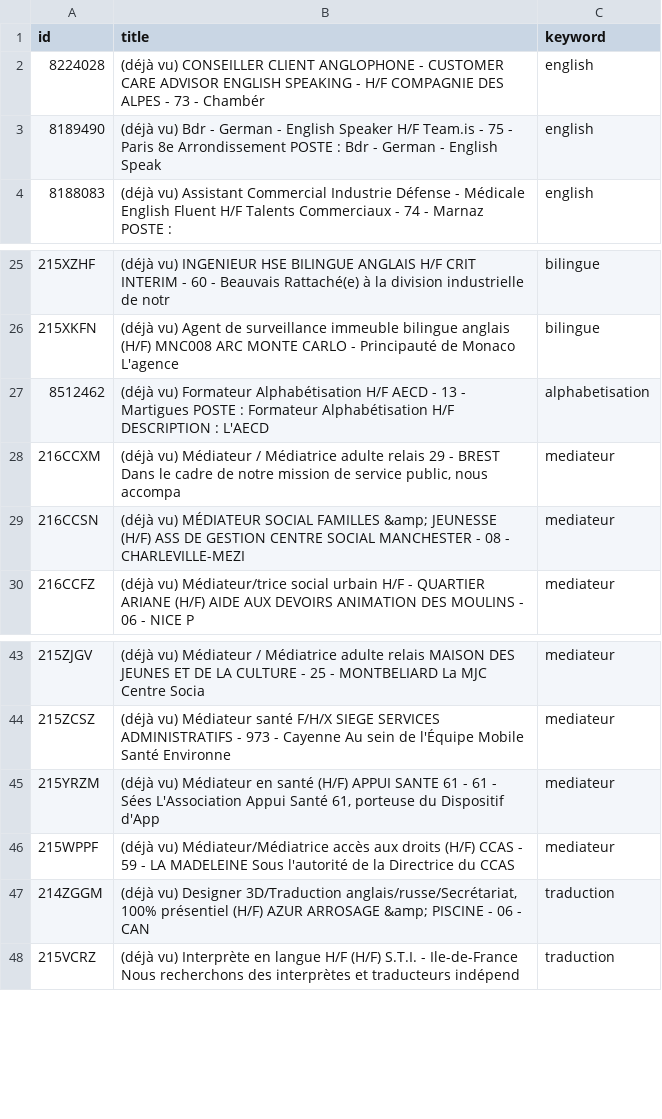
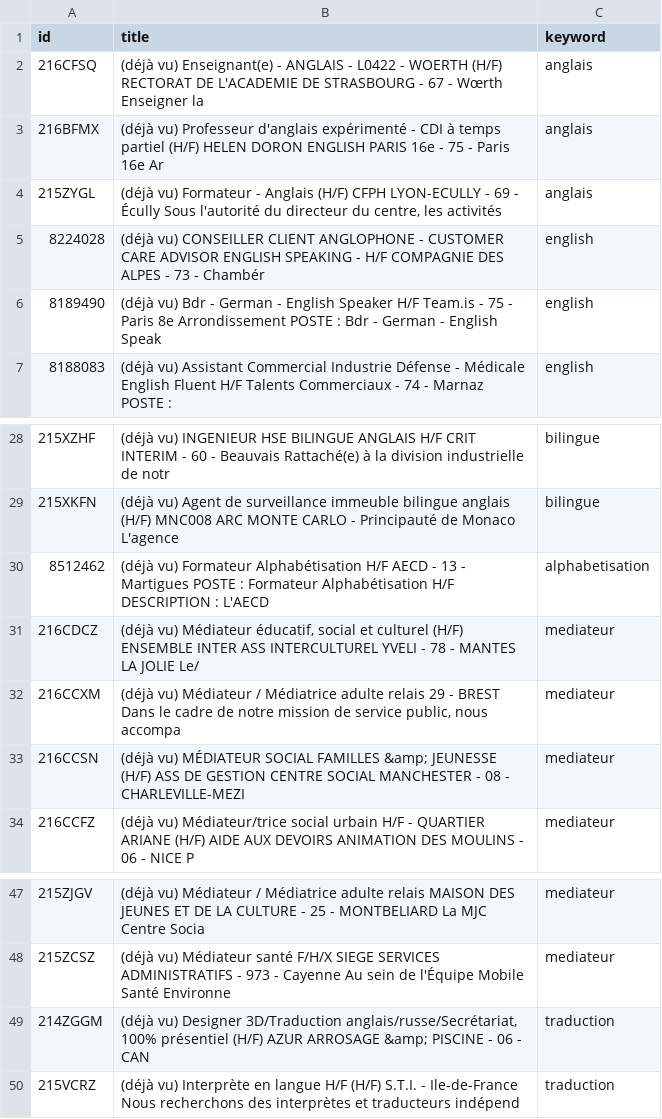
Before and after one commit to sourovdeb/my_professional_documents, a CSV file: data/fresh_offers.csv, drawn as a sheet; only a part is shown, gaps mark what is left out; removed rows and columns are numbered as before the commit, all else as after; the diff names each change by its address in the sheet, - before the commit and + after, or states it on an @@ line.

```diff
--- a/data/fresh_offers.csv
+++ b/data/fresh_offers.csv
+row 2: 216CFSQ | (déjà vu) Enseignant(e) - ANGLAIS - L0422 - WOERTH (H/F) RECTORAT DE L'ACADEMIE DE STRASBOURG - 67 - Wœrth Enseigner la | anglais
+row 3: 216BFMX | (déjà vu) Professeur d'anglais expérimenté - CDI à temps partiel (H/F) HELEN DORON ENGLISH PARIS 16e - 75 - Paris 16e Ar | anglais
+row 4: 215ZYGL | (déjà vu) Formateur - Anglais (H/F) CFPH LYON-ECULLY - 69 - Écully Sous l'autorité du directeur du centre, les activités | anglais
+row 31: 216CDCZ | (déjà vu) Médiateur éducatif, social et culturel (H/F) ENSEMBLE INTER ASS INTERCULTUREL YVELI - 78 - MANTES LA JOLIE Le/ | mediateur
-row 45: 215YRZM | (déjà vu) Médiateur en santé (H/F) APPUI SANTE 61 - 61 - Sées L'Association Appui Santé 61, porteuse du Dispositif d'App | mediateur
-row 46: 215WPPF | (déjà vu) Médiateur/Médiatrice accès aux droits (H/F) CCAS - 59 - LA MADELEINE Sous l'autorité de la Directrice du CCAS | mediateur
```
Also changed, not shown: 2 other files.
